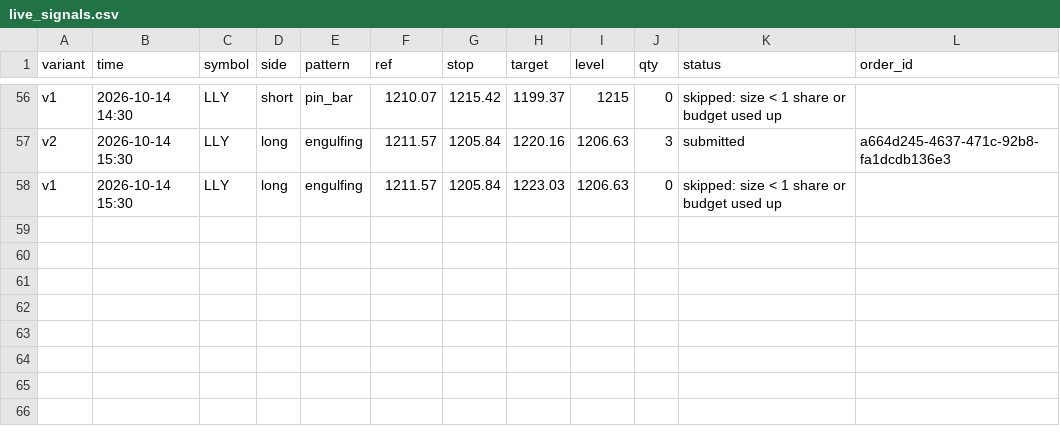
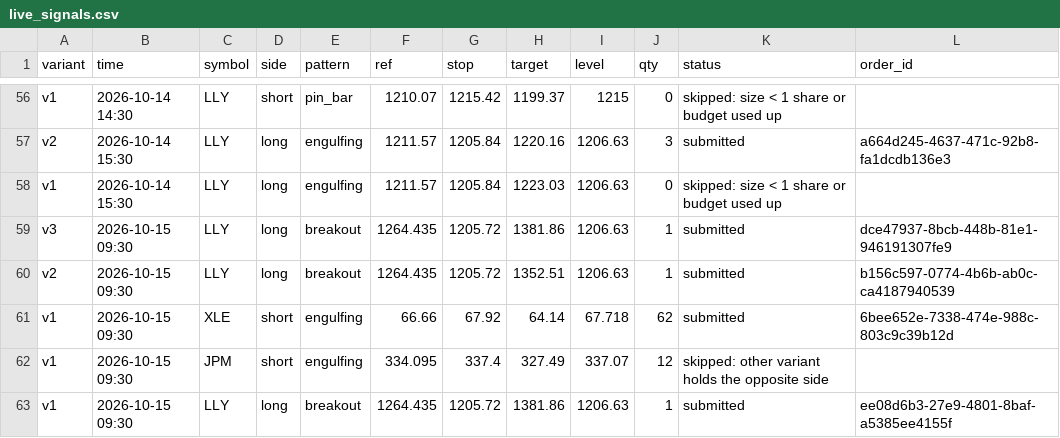
Before and after one commit to Majic-Beep/candlesticks, a CSV file: results/live_signals.csv, drawn as a sheet; only a part is shown, gaps mark what is left out; the diff names each change by its address in the sheet, - before the commit and + after, or states it on an @@ line.

```diff
--- a/results/live_signals.csv
+++ b/results/live_signals.csv
+row 59: v3 | 2026-10-15 09:30 | LLY | long | breakout | 1264.435 | 1205.72 | 1381.86 | 1206.63 | 1 | submitted | dce47937-8bcb-448b-81e1-946191307fe9
+row 60: v2 | 2026-10-15 09:30 | LLY | long | breakout | 1264.435 | 1205.72 | 1352.51 | 1206.63 | 1 | submitted | b156c597-0774-4b6b-ab0c-ca4187940539
+row 61: v1 | 2026-10-15 09:30 | XLE | short | engulfing | 66.66 | 67.92 | 64.14 | 67.718 | 62 | submitted | 6bee652e-7338-474e-988c-803c9c39b12d
+row 62: v1 | 2026-10-15 09:30 | JPM | short | engulfing | 334.095 | 337.4 | 327.49 | 337.07 | 12 | skipped: other variant holds the opposite side
+row 63: v1 | 2026-10-15 09:30 | LLY | long | breakout | 1264.435 | 1205.72 | 1381.86 | 1206.63 | 1 | submitted | ee08d6b3-27e9-4801-8baf-a5385ee4155f
```
